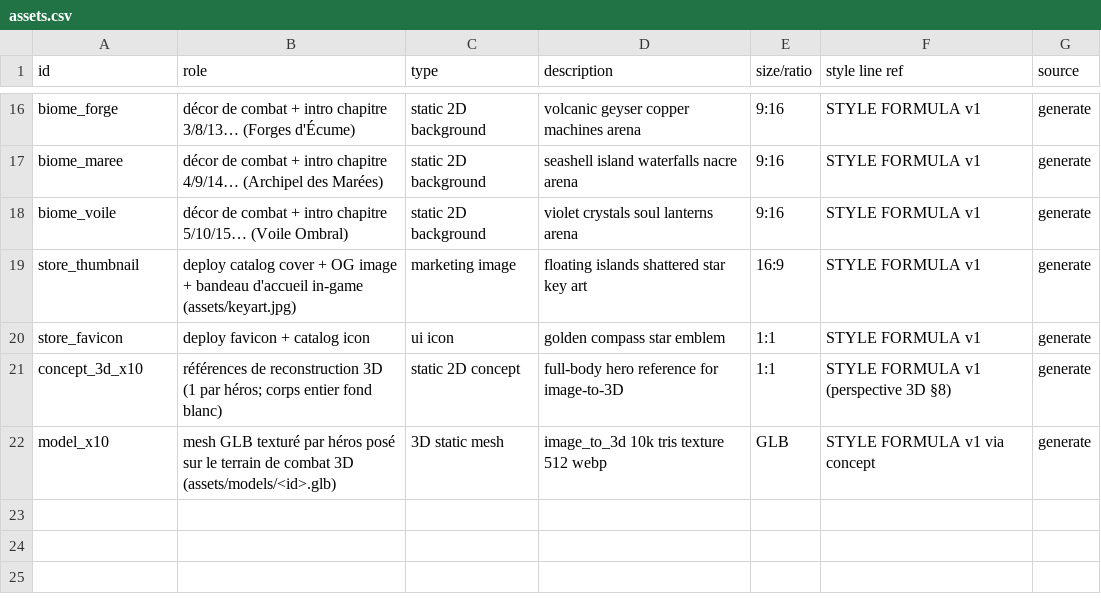
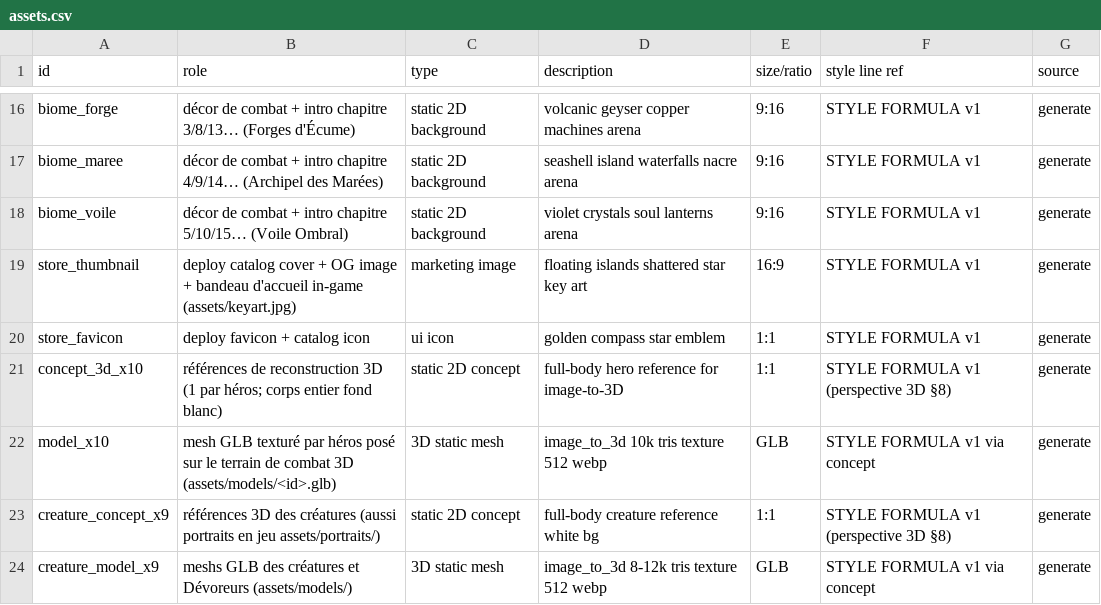
Before and after one commit to Novah06/AgentIA, a CSV file: game/design/assets.csv, drawn as a sheet; only a part is shown, gaps mark what is left out.

```diff
--- a/game/design/assets.csv
+++ b/game/design/assets.csv
@@ -22 +22,3 @@ concept_3d_x10,références de reconstruction 3D (1 par héros; corps entier fon
 model_x10,mesh GLB texturé par héros posé sur le terrain de combat 3D (assets/models/<id>.glb),3D static mesh,image_to_3d 10k tris texture 512 webp,GLB,STYLE FORMULA v1 via concept,generate
+creature_concept_x9,références 3D des créatures (aussi portraits en jeu assets/portraits/),static 2D concept,full-body creature reference white bg,1:1,STYLE FORMULA v1 (perspective 3D §8),generate
+creature_model_x9,meshs GLB des créatures et Dévoreurs (assets/models/),3D static mesh,image_to_3d 8-12k tris texture 512 webp,GLB,STYLE FORMULA v1 via concept,generate
```
Also changed, not shown: 1 other file.
